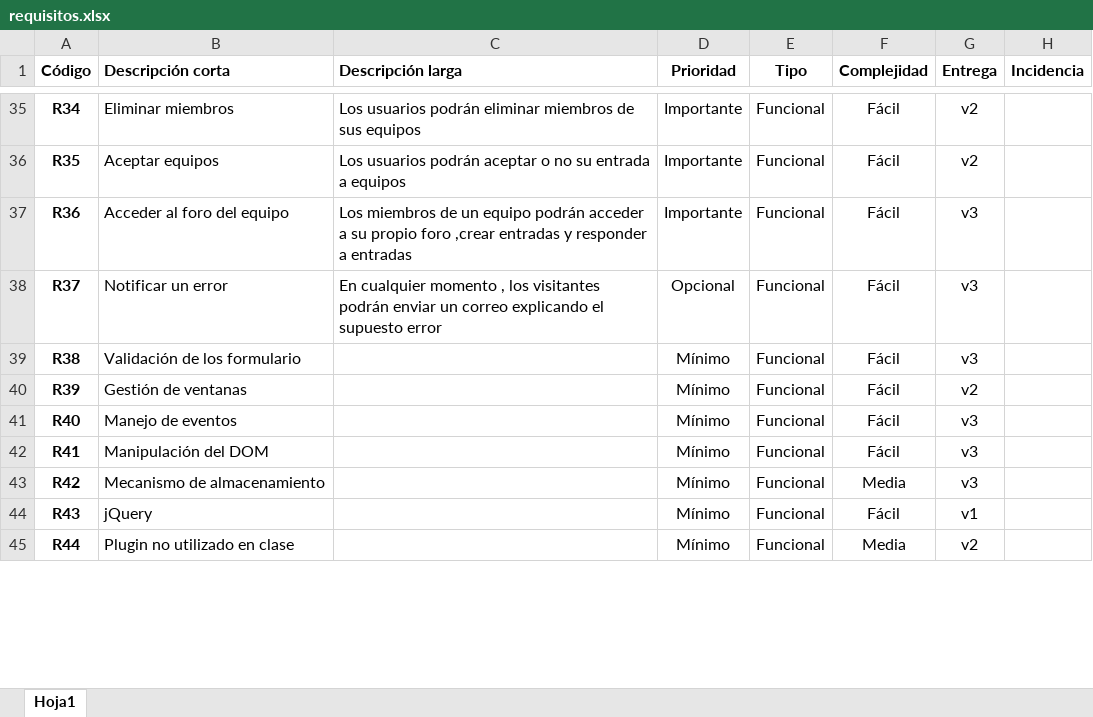
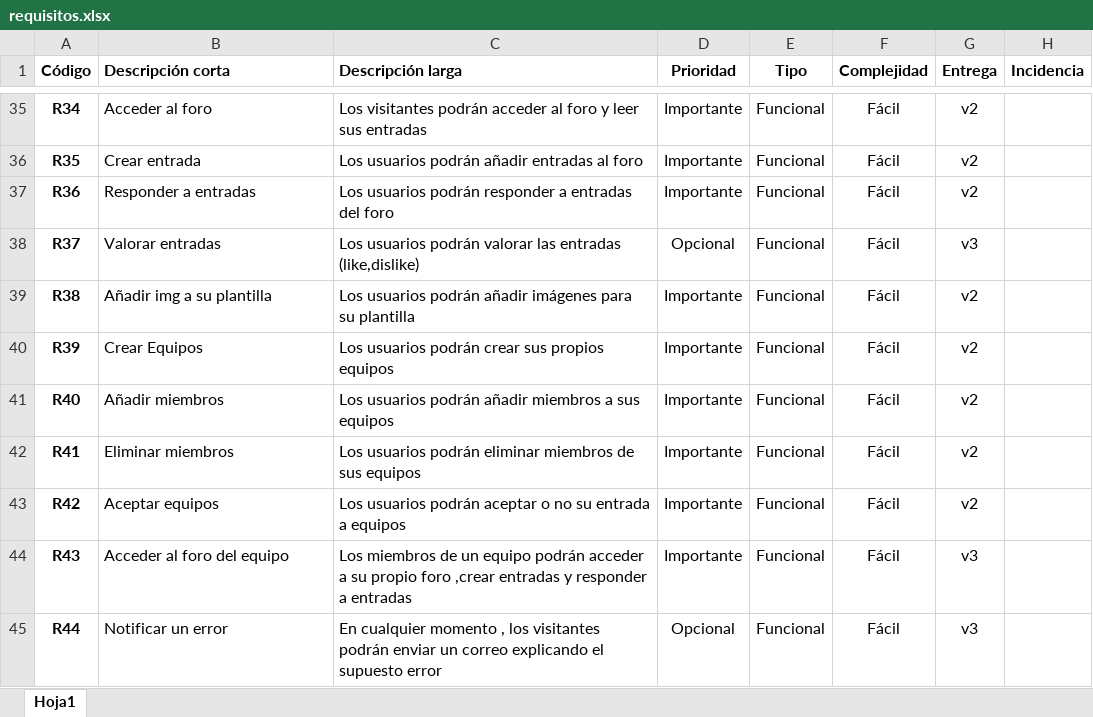
Before and after one commit to danitoro97/propuesta, an Excel workbook: requisitos.xlsx, sheet Hoja1, drawn as a sheet; only a part is shown, gaps mark what is left out; values as stored, in another font and other column widths than the file's, no borders; the diff covers the shown part only; the diff names each change by its address in the sheet, - before the commit and + after, or states it on an @@ line.

```diff
--- a/requisitos.xlsx (sheet Hoja1)
+++ b/requisitos.xlsx (sheet Hoja1)
-B35 (Descripción corta): Eliminar miembros
+B35 (Descripción corta): Acceder al foro
-C35 (Descripción larga): Los usuarios podrán eliminar miembros de sus equipos
+C35 (Descripción larga): Los visitantes podrán acceder al foro y leer sus entradas
-B36 (Descripción corta): Aceptar equipos
+B36 (Descripción corta): Crear entrada
-C36 (Descripción larga): …usuarios podrán aceptar o no su entrada a equipos
+C36 (Descripción larga): …usuarios podrán añadir entradas al foro
-B37 (Descripción corta): Acceder al foro del equipo
+B37 (Descripción corta): Responder a entradas
-C37 (Descripción larga): Los miembros de un equipo podrán acceder a su propio foro ,crear entradas y responder a entradas
+C37 (Descripción larga): Los usuarios podrán responder a entradas del foro
-G37 (Entrega): v3
+G37 (Entrega): v2
-B38 (Descripción corta): Notificar un error
+B38 (Descripción corta): Valorar entradas
-C38 (Descripción larga): En cualquier momento , los visitantes podrán enviar un correo explicando el supuesto error
+C38 (Descripción larga): Los usuarios podrán valorar las entradas (like,dislike)
-B39 (Descripción corta): Validación de los formulario
+B39 (Descripción corta): Añadir img a su plantilla
-C39 (Descripción larga): (empty)
+C39 (Descripción larga): Los usuarios podrán añadir imágenes para su plantilla
-D39:D44 (Prioridad): Mínimo
+D39:D44 (Prioridad): Importante
-G39 (Entrega): v3
+G39 (Entrega): v2
-B40 (Descripción corta): Gestión de ventanas
+B40 (Descripción corta): Crear Equipos
-C40 (Descripción larga): (empty)
+C40 (Descripción larga): Los usuarios podrán crear sus propios equipos
-B41 (Descripción corta): Manejo de eventos
+B41 (Descripción corta): Añadir miembros
-C41 (Descripción larga): (empty)
+C41 (Descripción larga): Los usuarios podrán añadir miembros a sus equipos
-G41:G43 (Entrega): v3
+G41:G43 (Entrega): v2
-B42 (Descripción corta): Manipulación del DOM
+B42 (Descripción corta): Eliminar miembros
-C42 (Descripción larga): (empty)
+C42 (Descripción larga): Los usuarios podrán eliminar miembros de sus equipos
-B43 (Descripción corta): Mecanismo de almacenamiento
+B43 (Descripción corta): Aceptar equipos
-C43 (Descripción larga): (empty)
+C43 (Descripción larga): Los usuarios podrán aceptar o no su entrada a equipos
-F43 (Complejidad): Media
+F43 (Complejidad): Fácil
-B44 (Descripción corta): jQuery
+B44 (Descripción corta): Acceder al foro del equipo
-C44 (Descripción larga): (empty)
+C44 (Descripción larga): Los miembros de un equipo podrán acceder a su propio foro ,crear entradas y responder a entradas
-G44 (Entrega): v1
+G44 (Entrega): v3
-B45 (Descripción corta): Plugin no utilizado en clase
+B45 (Descripción corta): Notificar un error
-C45 (Descripción larga): (empty)
+C45 (Descripción larga): En cualquier momento , los visitantes podrán enviar un correo explicando el supuesto error
-D45 (Prioridad): Mínimo
+D45 (Prioridad): Opcional
-F45 (Complejidad): Media
+F45 (Complejidad): Fácil
-G45 (Entrega): v2
+G45 (Entrega): v3
```
Also changed, not shown: 10 added rows and 83 edited cells elsewhere in this sheet, 3 other files.
